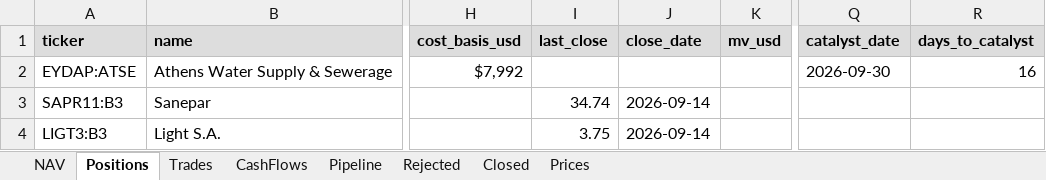
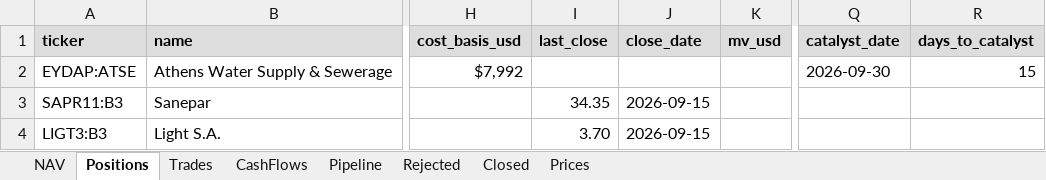
Before and after one commit to thmartinsmonteiro-netizen/hedgefund, an Excel workbook: reports/tracker.xlsx, sheet Positions, drawn as a sheet; only a part is shown, gaps mark what is left out; values as stored, in another font and other column widths than the file's, no borders; the diff names each change by its address in the sheet, - before the commit and + after, or states it on an @@ line.

```diff
--- a/reports/tracker.xlsx (sheet Positions)
+++ b/reports/tracker.xlsx (sheet Positions)
-R2 (days_to_catalyst): 16
+R2 (days_to_catalyst): 15
-I3 (last_close): 34.74
+I3 (last_close): 34.35
-J3:J4 (close_date): 2026-09-14
+J3:J4 (close_date): 2026-09-15
-I4 (last_close): 3.75
+I4 (last_close): 3.70
```
Also changed, not shown: sheet Prices, sheet NAV, 4 other files.
